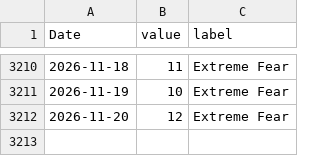
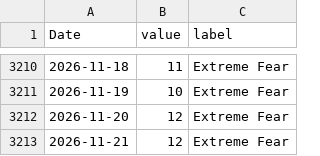
Before and after one commit to akastudiogdrive-droid/coin, a CSV file: data/context/fear_greed.csv, drawn as a sheet; only a part is shown, gaps mark what is left out; the diff names each change by its address in the sheet, - before the commit and + after, or states it on an @@ line.

```diff
--- a/data/context/fear_greed.csv
+++ b/data/context/fear_greed.csv
+row 3213: 2026-11-21 | 12 | Extreme Fear
```
Also changed, not shown: data/prices/BTC_USD.csv, data/prices/ETH_USD.csv, 41 other files.
